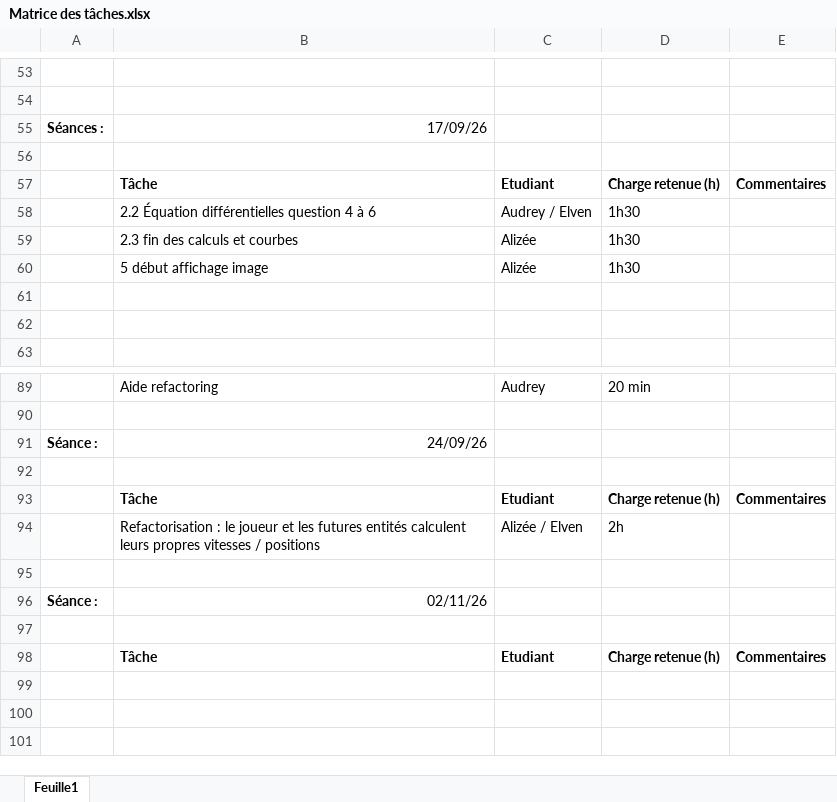
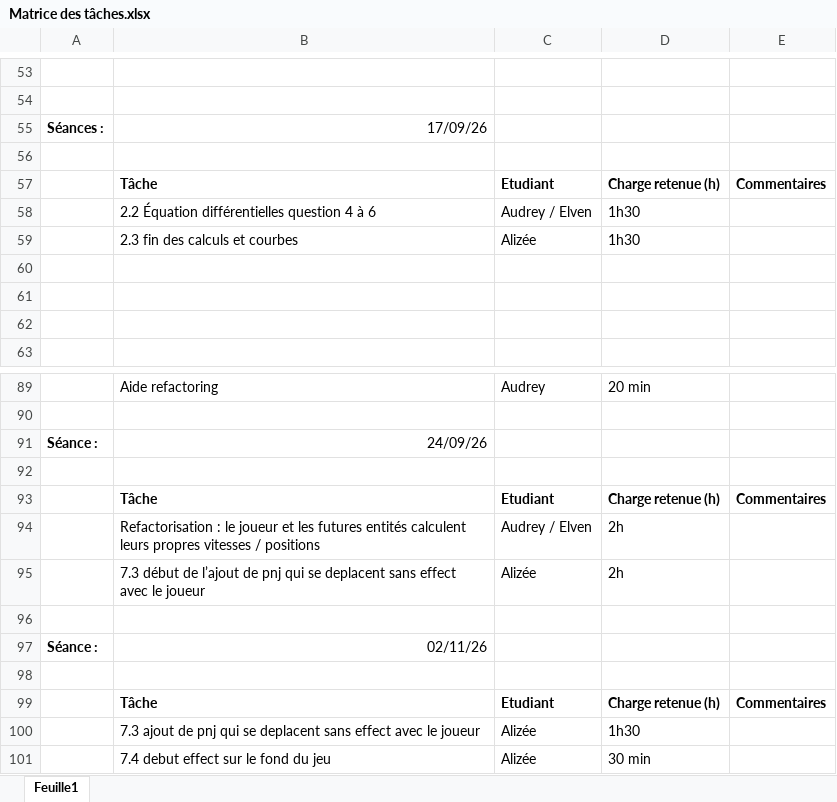
Before and after one commit to Dragon-de-rage/Moteur-de-jeu-2D, an Excel workbook: Matrice des tâches.xlsx, sheet Feuille1, drawn as a sheet; only a part is shown, gaps mark what is left out; values as stored, in another font and other column widths than the file's, no borders; the diff names each change by its address in the sheet, - before the commit and + after, or states it on an @@ line.

Commit message:
mise a jour matrice des taches

```diff
--- a/Matrice des tâches.xlsx (sheet Feuille1)
+++ b/Matrice des tâches.xlsx (sheet Feuille1)
-row 60:  | 5 début affichage image | Alizée | 1h30
+row 60: (empty)
-C94: Alizée / Elven
+C94: Audrey / Elven
+row 95:  | 7.3 début de l’ajout de pnj qui se deplacent sans effect avec le joueur | Alizée | 2h
+row 100:  | 7.3 ajout de pnj qui se deplacent sans effect avec le joueur | Alizée | 1h30
+row 101:  | 7.4 debut effect sur le fond du jeu | Alizée | 30 min
```
